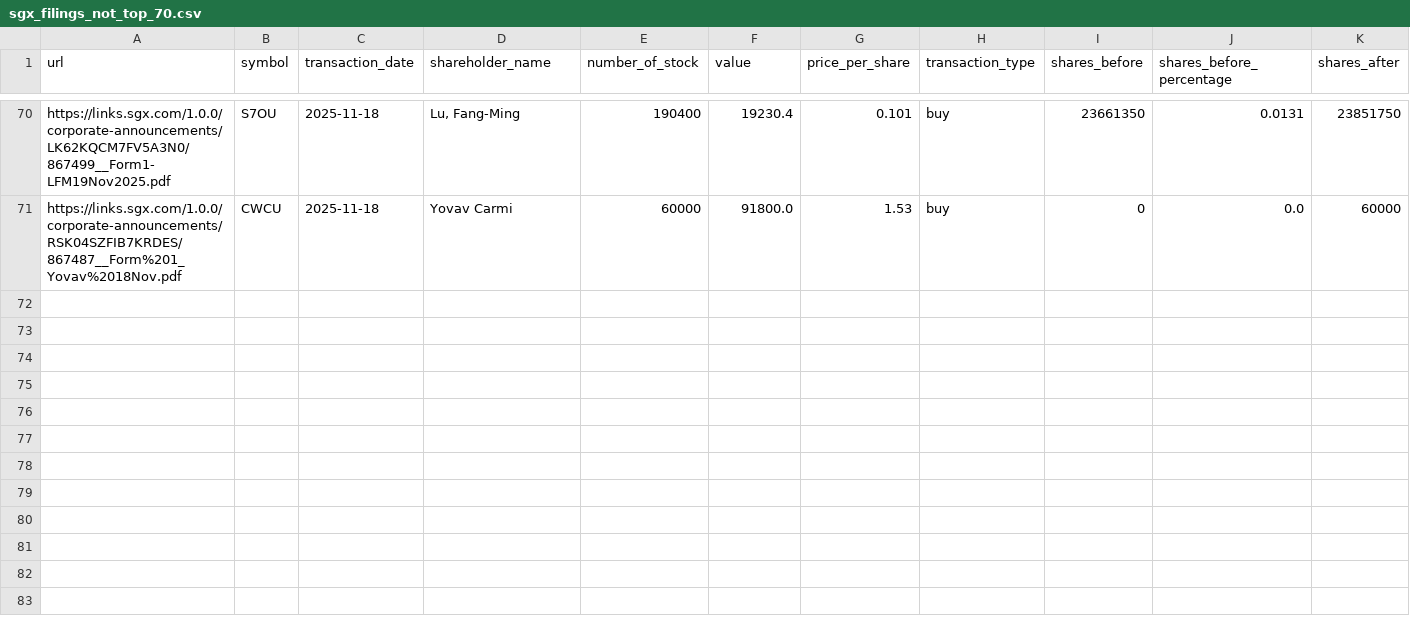
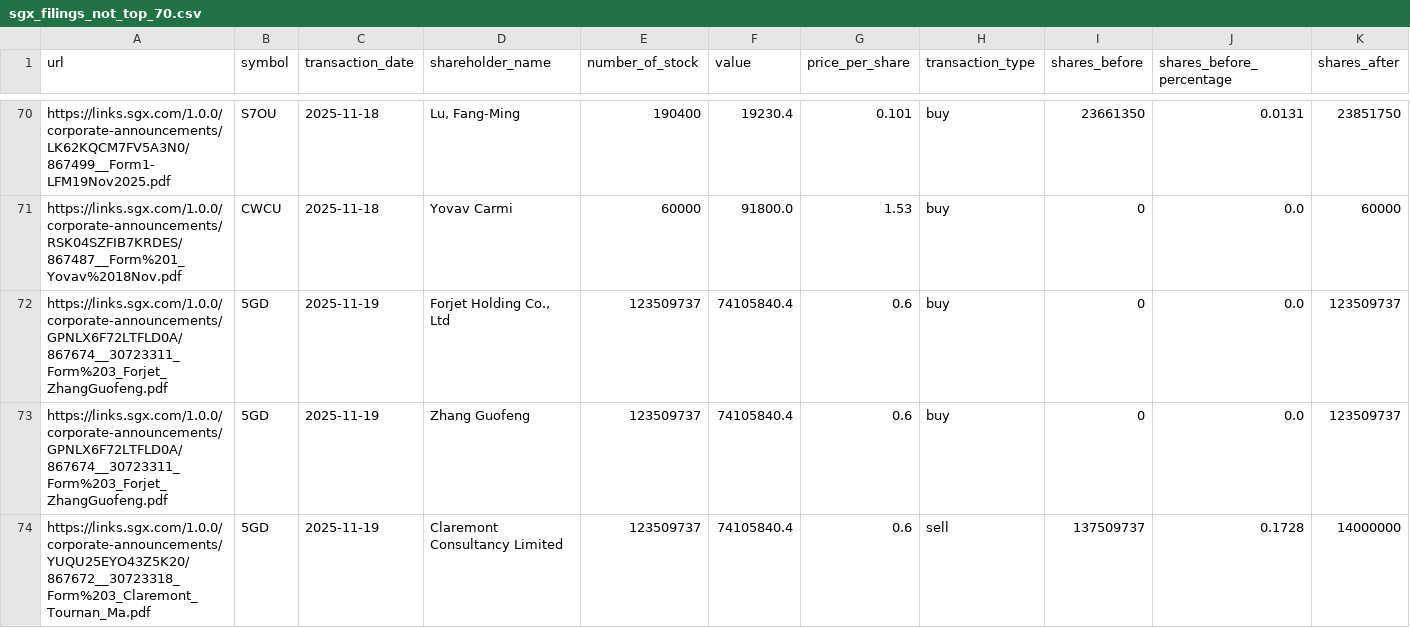
Before and after one commit to supertypeai/sgx_buyback_pipeline, a CSV file: data/scraper_output/sgx_filing/sgx_filings_not_top_70.csv, drawn as a sheet; only a part is shown, gaps mark what is left out; rows hold the shown columns only; the diff covers the shown part only; the diff names each change by its address in the sheet, - before the commit and + after, or states it on an @@ line.

```diff
--- a/data/scraper_output/sgx_filing/sgx_filings_not_top_70.csv
+++ b/data/scraper_output/sgx_filing/sgx_filings_not_top_70.csv
+row 72: https://links.sgx.com/1.0.0/corporate-announcements/GPNLX6F72LTFLD0A/867674__30723311_Form%203_Forjet_ZhangGuofeng.pdf | 5GD | 2025-11-19 | Forjet Holding Co., Ltd | 123509737 | 74105840.4 | 0.6 | buy | 0 | 0.0 | 123509737
+row 73: https://links.sgx.com/1.0.0/corporate-announcements/GPNLX6F72LTFLD0A/867674__30723311_Form%203_Forjet_ZhangGuofeng.pdf | 5GD | 2025-11-19 | Zhang Guofeng | 123509737 | 74105840.4 | 0.6 | buy | 0 | 0.0 | 123509737
+row 74: https://links.sgx.com/1.0.0/corporate-announcements/YUQU25EYO43Z5K20/867672__30723318_Form%203_Claremont_Tournan_Ma.pdf | 5GD | 2025-11-19 | Claremont Consultancy Limited | 123509737 | 74105840.4 | 0.6 | sell | 137509737 | 0.1728 | 14000000
```
Also changed, not shown: 6 added rows elsewhere in this file, 4 other files.
